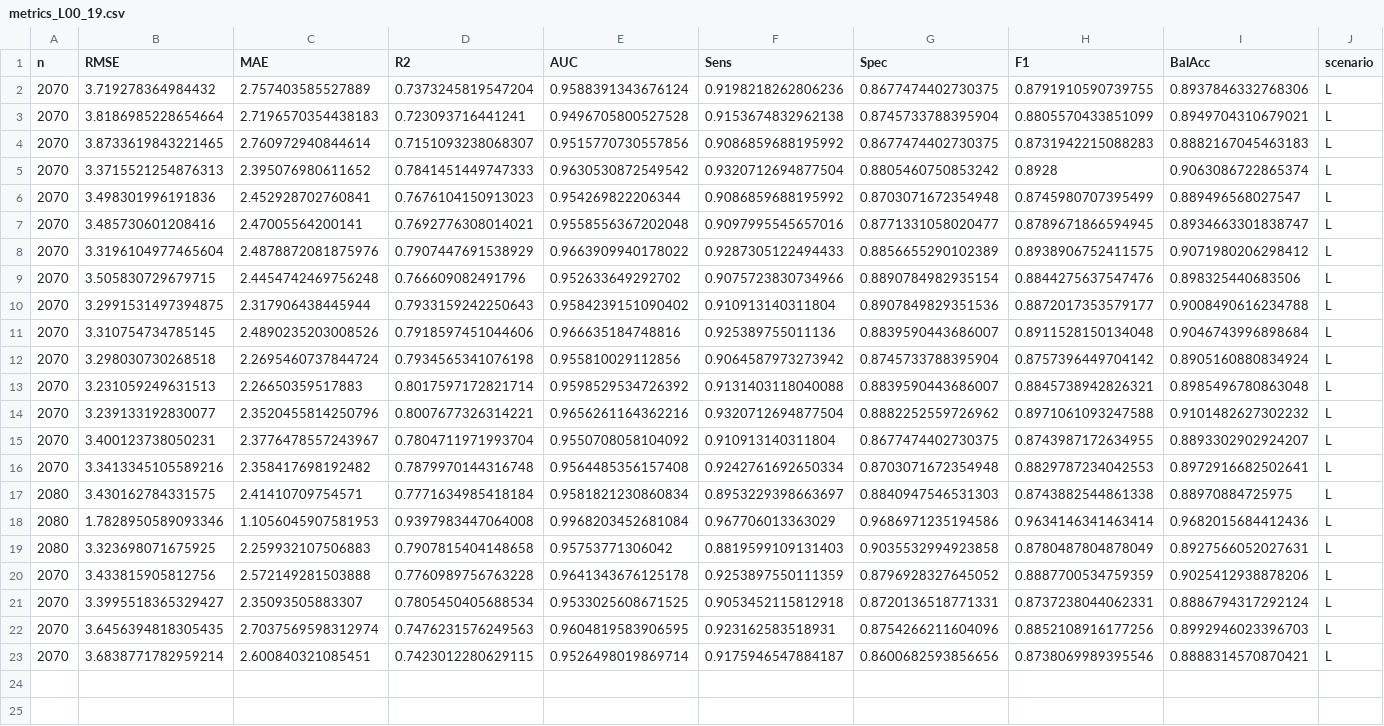
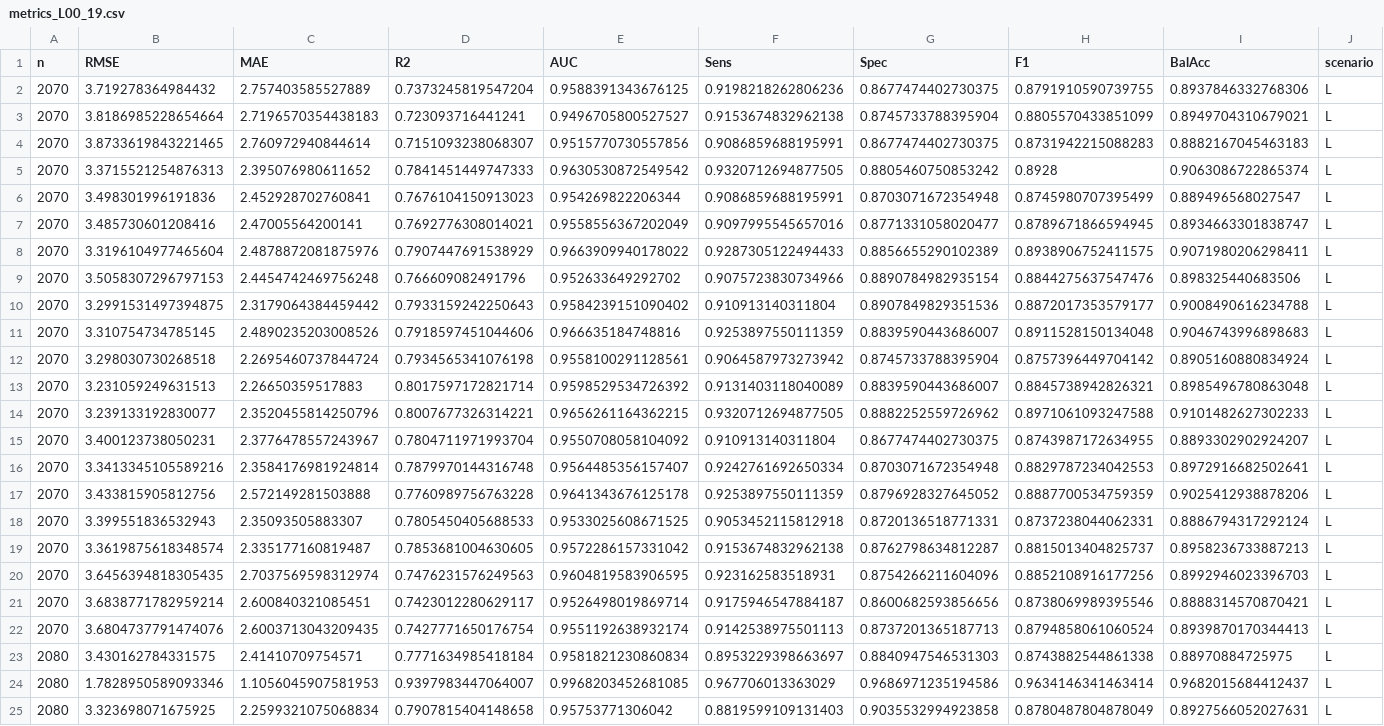
Before and after one commit to GustaveKateb0709/aedes-benchmark-guangzhou, a CSV file: results/metrics_L00_19.csv, drawn as a sheet; only a part is shown; removed rows and columns are numbered as before the commit, all else as after; rows hold the shown columns only; the diff names each change by its address in the sheet, - before the commit and + after, or states it on an @@ line.

```diff
--- a/results/metrics_L00_19.csv
+++ b/results/metrics_L00_19.csv
-E2 (AUC): 0.9588391343676124
+E2 (AUC): 0.9588391343676125
-E3 (AUC): 0.9496705800527528
+E3 (AUC): 0.9496705800527527
-F4 (Sens): 0.9086859688195992
+F4 (Sens): 0.9086859688195991
-F5 (Sens): 0.9320712694877504
+F5 (Sens): 0.9320712694877505
-F6 (Sens): 0.9086859688195992
+F6 (Sens): 0.9086859688195991
-E7 (AUC): 0.9558556367202048
+E7 (AUC): 0.9558556367202049
-I8 (BalAcc): 0.9071980206298412
+I8 (BalAcc): 0.9071980206298411
-B9 (RMSE): 3.505830729679715
+B9 (RMSE): 3.5058307296797153
-C10 (MAE): 2.317906438445944
+C10 (MAE): 2.3179064384459442
-F11 (Sens): 0.925389755011136
+F11 (Sens): 0.9253897550111359
-I11 (BalAcc): 0.9046743996898684
+I11 (BalAcc): 0.9046743996898683
-E12 (AUC): 0.955810029112856
+E12 (AUC): 0.9558100291128561
-F13 (Sens): 0.9131403118040088
+F13 (Sens): 0.9131403118040089
-E14 (AUC): 0.9656261164362216
+E14 (AUC): 0.9656261164362215
-F14 (Sens): 0.9320712694877504
+F14 (Sens): 0.9320712694877505
-I14 (BalAcc): 0.9101482627302232
+I14 (BalAcc): 0.9101482627302233
-C16 (MAE): 2.358417698192482
+C16 (MAE): 2.3584176981924814
-E16 (AUC): 0.9564485356157408
+E16 (AUC): 0.9564485356157407
@@ row 20 moved to row 17: 2070 @@
+row 18: 2070 | 3.399551836532943 | 2.35093505883307 | 0.7805450405688533 | 0.9533025608671525 | 0.9053452115812918 | 0.8720136518771331 | 0.8737238044062331 | 0.8886794317292124 | L
+row 19: 2070 | 3.3619875618348574 | 2.335177160819487 | 0.7853681004630605 | 0.9572286157331042 | 0.9153674832962138 | 0.8762798634812287 | 0.8815013404825737 | 0.8958236733887213 | L
@@ row 22 moved to row 20: 2070 @@
+row 21: 2070 | 3.6838771782959214 | 2.600840321085451 | 0.7423012280629117 | 0.9526498019869714 | 0.9175946547884187 | 0.8600682593856656 | 0.8738069989395546 | 0.8888314570870421 | L
+row 22: 2070 | 3.6804737791474076 | 2.6003713043209435 | 0.7427771650176754 | 0.9551192638932174 | 0.9142538975501113 | 0.8737201365187713 | 0.8794858061060524 | 0.8939870170344413 | L
-D24 (R2): 0.9397983447064008
+D24 (R2): 0.9397983447064007
-E24 (AUC): 0.9968203452681084
+E24 (AUC): 0.9968203452681085
-I24 (BalAcc): 0.9682015684412436
+I24 (BalAcc): 0.9682015684412437
-C25 (MAE): 2.259932107506883
+C25 (MAE): 2.2599321075068834
-row 21: 2070 | 3.3995518365329427 | 2.35093505883307 | 0.7805450405688534 | 0.9533025608671525 | 0.9053452115812918 | 0.8720136518771331 | 0.8737238044062331 | 0.8886794317292124 | L
-row 23: 2070 | 3.6838771782959214 | 2.600840321085451 | 0.7423012280629115 | 0.9526498019869714 | 0.9175946547884187 | 0.8600682593856656 | 0.8738069989395546 | 0.8888314570870421 | L
```
Also changed, not shown: 56 other files.
